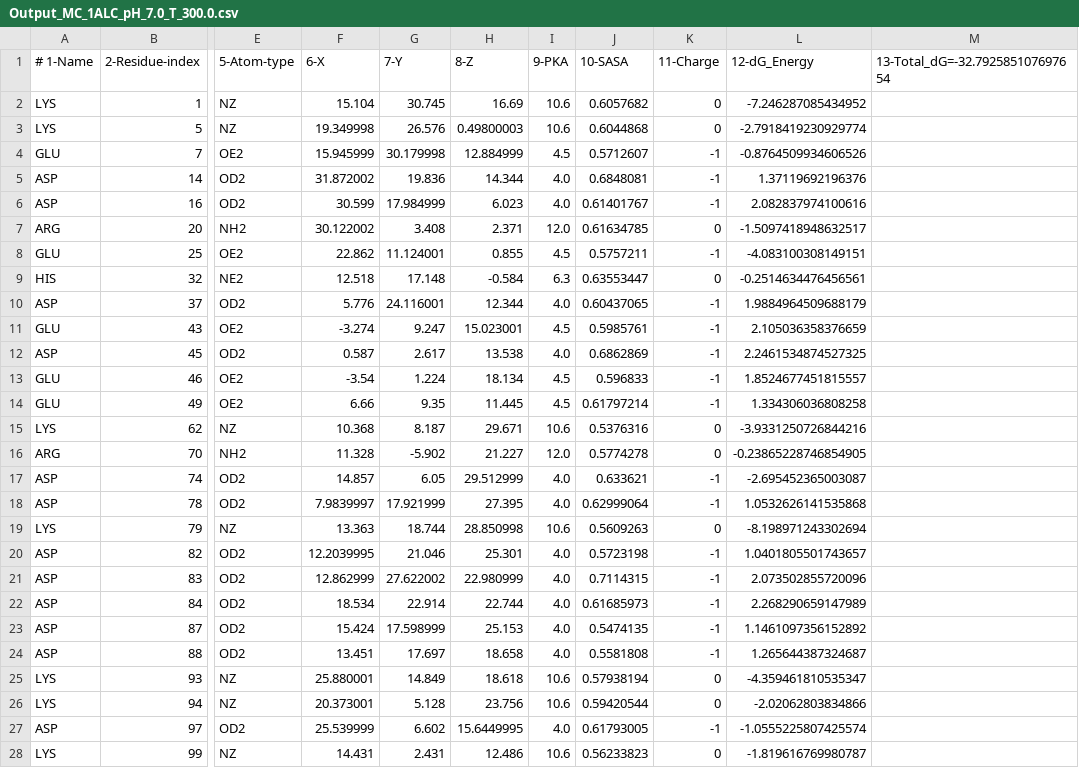
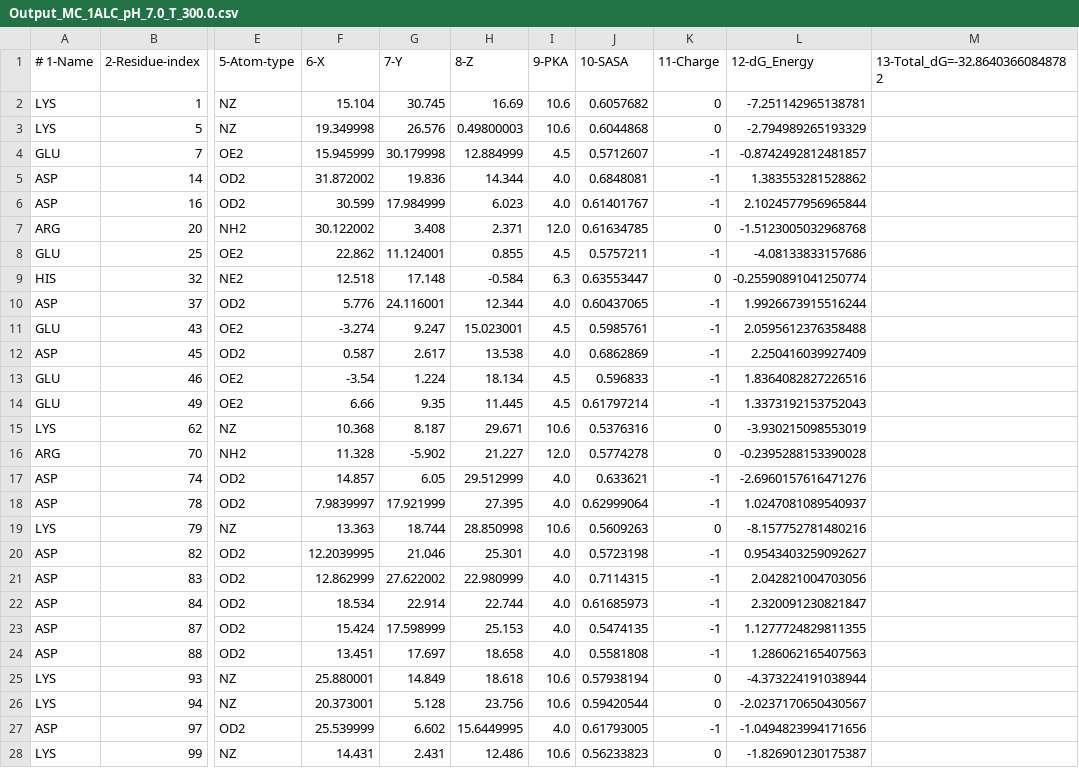
Before and after one commit to tomastellezamaya/tksamc, a CSV file: protein data outputs/Output_MC_1ALC_pH_7.0_T_300.0.csv, drawn as a sheet; only a part is shown, gaps mark what is left out; the diff covers the shown part only; the diff names each change by its address in the sheet, - before the commit and + after, or states it on an @@ line.

```diff
--- a/protein data outputs/Output_MC_1ALC_pH_7.0_T_300.0.csv
+++ b/protein data outputs/Output_MC_1ALC_pH_7.0_T_300.0.csv
-M1: 13-Total_dG=-32.792585107697654
+M1: 13-Total_dG=-32.86403660848782
-L2 (12-dG_Energy): -7.246287085434952
+L2 (12-dG_Energy): -7.251142965138781
-L3 (12-dG_Energy): -2.7918419230929774
+L3 (12-dG_Energy): -2.794989265193329
-L4 (12-dG_Energy): -0.8764509934606526
+L4 (12-dG_Energy): -0.8742492812481857
-L5 (12-dG_Energy): 1.37119692196376
+L5 (12-dG_Energy): 1.383553281528862
-L6 (12-dG_Energy): 2.082837974100616
+L6 (12-dG_Energy): 2.1024577956965844
-L7 (12-dG_Energy): -1.5097418948632517
+L7 (12-dG_Energy): -1.5123005032968768
-L8 (12-dG_Energy): -4.083100308149151
+L8 (12-dG_Energy): -4.08133833157686
-L9 (12-dG_Energy): -0.2514634476456561
+L9 (12-dG_Energy): -0.25590891041250774
-L10 (12-dG_Energy): 1.9884964509688179
+L10 (12-dG_Energy): 1.9926673915516244
-L11 (12-dG_Energy): 2.105036358376659
+L11 (12-dG_Energy): 2.0595612376358488
-L12 (12-dG_Energy): 2.2461534874527325
+L12 (12-dG_Energy): 2.250416039927409
-L13 (12-dG_Energy): 1.8524677451815557
+L13 (12-dG_Energy): 1.8364082827226516
-L14 (12-dG_Energy): 1.334306036808258
+L14 (12-dG_Energy): 1.3373192153752043
-L15 (12-dG_Energy): -3.9331250726844216
+L15 (12-dG_Energy): -3.930215098553019
-L16 (12-dG_Energy): -0.23865228746854905
+L16 (12-dG_Energy): -0.2395288153390028
-L17 (12-dG_Energy): -2.695452365003087
+L17 (12-dG_Energy): -2.6960157616471276
-L18 (12-dG_Energy): 1.0532626141535868
+L18 (12-dG_Energy): 1.0247081089540937
-L19 (12-dG_Energy): -8.198971243302694
+L19 (12-dG_Energy): -8.157752781480216
-L20 (12-dG_Energy): 1.0401805501743657
+L20 (12-dG_Energy): 0.9543403259092627
-L21 (12-dG_Energy): 2.073502855720096
+L21 (12-dG_Energy): 2.042821004703056
-L22 (12-dG_Energy): 2.268290659147989
+L22 (12-dG_Energy): 2.320091230821847
-L23 (12-dG_Energy): 1.1461097356152892
+L23 (12-dG_Energy): 1.1277724829811355
-L24 (12-dG_Energy): 1.265644387324687
+L24 (12-dG_Energy): 1.286062165407563
-L25 (12-dG_Energy): -4.359461810535347
+L25 (12-dG_Energy): -4.373224191038944
-L26 (12-dG_Energy): -2.02062803834866
+L26 (12-dG_Energy): -2.0237170650430567
-L27 (12-dG_Energy): -1.0555225807425574
+L27 (12-dG_Energy): -1.0494823994171656
-L28 (12-dG_Energy): -1.819616769980787
+L28 (12-dG_Energy): -1.826901230175387
```
Also changed, not shown: 8 edited cells elsewhere in this file, protein data outputs/Output_MC_1F6S_pH_7.0_T_300.0.csv, protein data outputs/Output_MC_3BDC_pH_7.0_T_300.0.csv, 50 other files.
